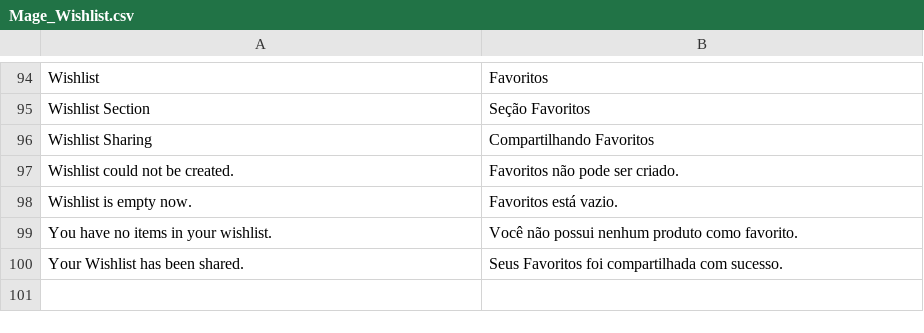
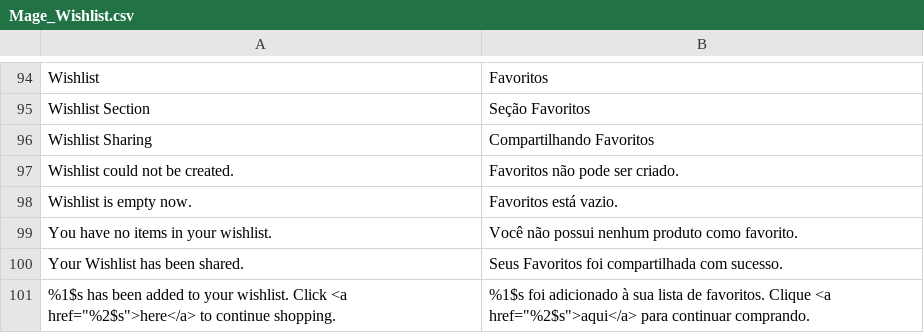
Before and after one commit to gamuzatech/tolucastore-openmage, a CSV file: app/locale/pt_BR/Mage_Wishlist.csv, drawn as a sheet; only a part is shown, gaps mark what is left out.

Commit message:
Atualizado modulo Mage_Wishlist: adicionado tradução pt_BR

```diff
--- a/app/locale/pt_BR/Mage_Wishlist.csv
+++ b/app/locale/pt_BR/Mage_Wishlist.csv
@@ -100 +100,2 @@
 "Your Wishlist has been shared.","Seus Favoritos foi compartilhada com sucesso."
+"%1$s has been added to your wishlist. Click <a href=""%2$s"">here</a> to continue shopping.","%1$s foi adicionado à sua lista de favoritos. Clique <a href=""%2$s"">aqui</a> para continuar comprando."
```
